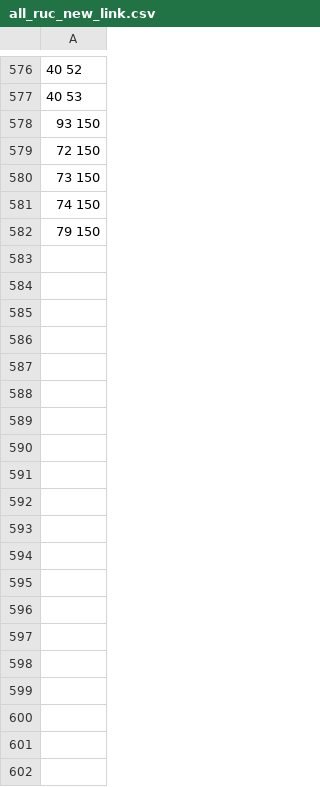
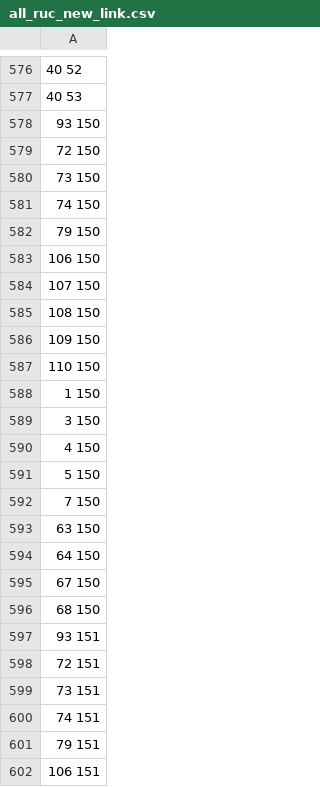
Before and after one commit to LalZzy/CGL_python, a CSV file: data/all_ruc_new_link.csv, drawn as a sheet; only a part is shown, gaps mark what is left out; the diff covers the shown part only.

```diff
--- a/data/all_ruc_new_link.csv
+++ b/data/all_ruc_new_link.csv
@@ -582 +582,21 @@
 79 150
+106 150
+107 150
+108 150
+109 150
+110 150
+1 150
+3 150
+4 150
+5 150
+7 150
+63 150
+64 150
+67 150
+68 150
+93 151
+72 151
+73 151
+74 151
+79 151
+106 151
```
Also changed, not shown: 34 added rows elsewhere in this file, data/all_ruc_word_info_new.csv, data/ruc_all_concepts_new.csv.
